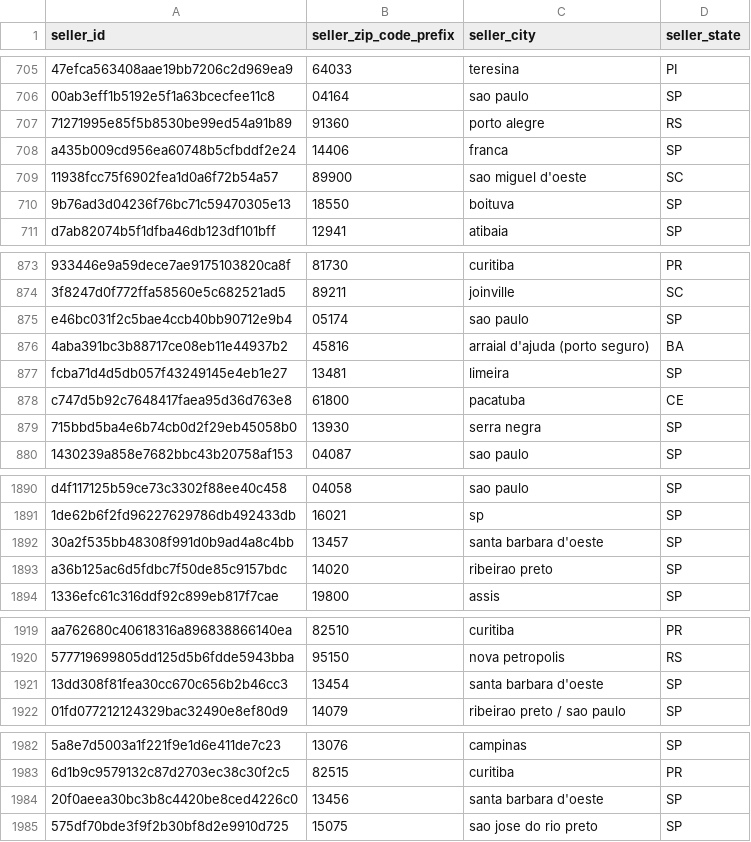
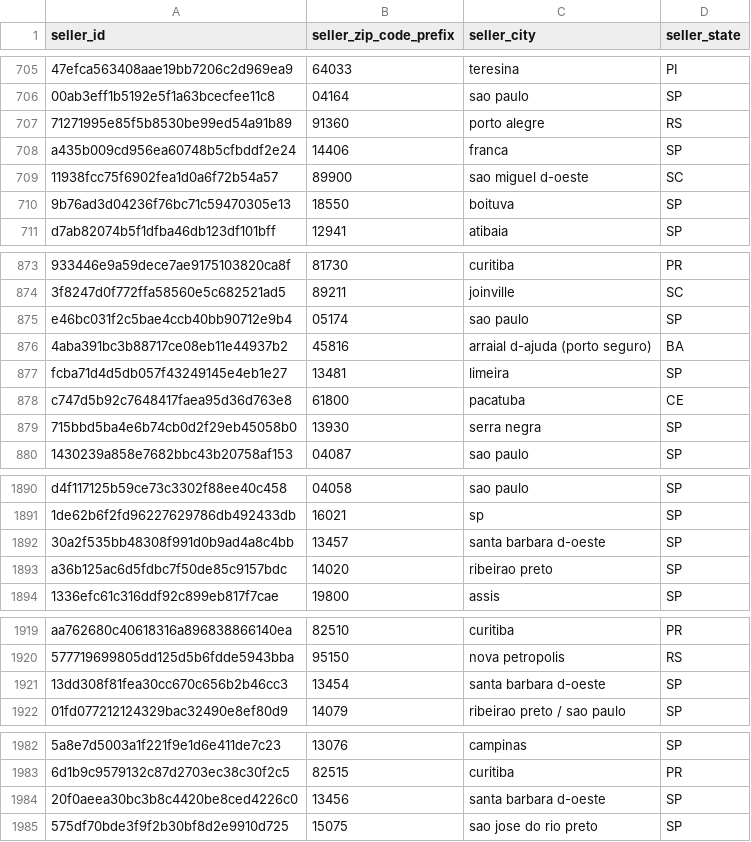
Before and after one commit to ntesh21/bi360-insight, a CSV file: data/olist_sellers_dataset.csv, drawn as a sheet; only a part is shown, gaps mark what is left out; the diff covers the shown part only; the diff names each change by its address in the sheet, - before the commit and + after, or states it on an @@ line.

```diff
--- a/data/olist_sellers_dataset.csv
+++ b/data/olist_sellers_dataset.csv
-C709 (seller_city): sao miguel d'oeste
+C709 (seller_city): sao miguel d-oeste
-C876 (seller_city): arraial d'ajuda (porto seguro)
+C876 (seller_city): arraial d-ajuda (porto seguro)
-C1892 (seller_city): santa barbara d'oeste
+C1892 (seller_city): santa barbara d-oeste
-C1921 (seller_city): santa barbara d'oeste
+C1921 (seller_city): santa barbara d-oeste
-C1984 (seller_city): santa barbara d'oeste
+C1984 (seller_city): santa barbara d-oeste
```
Also changed, not shown: 1 edited cell elsewhere in this file, 16 other files.
